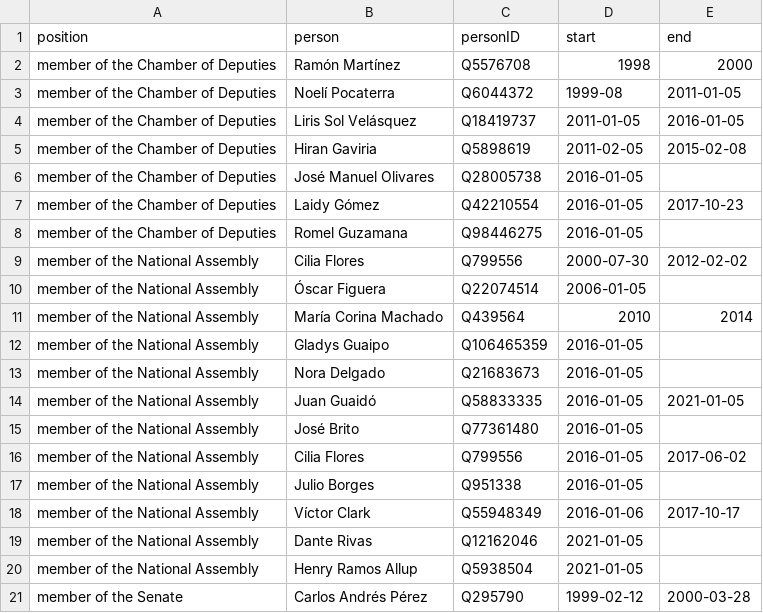
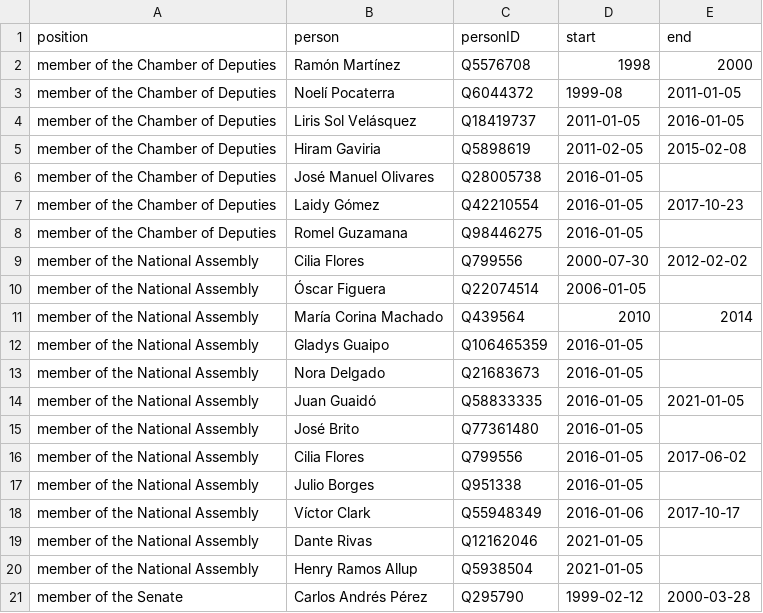
Before and after one commit to every-politician-scrapers/venezuela, a CSV file: html/legislators.csv, drawn as a sheet.

```diff
--- a/html/legislators.csv
+++ b/html/legislators.csv
@@ -4,3 +4,3 @@ member of the Chamber of Deputies,Noelí Pocaterra,Q6044372,1999-08,2011-01-05
 member of the Chamber of Deputies,Liris Sol Velásquez,Q18419737,2011-01-05,2016-01-05
-member of the Chamber of Deputies,Hiran Gaviria,Q5898619,2011-02-05,2015-02-08
+member of the Chamber of Deputies,Hiram Gaviria,Q5898619,2011-02-05,2015-02-08
 member of the Chamber of Deputies,José Manuel Olivares,Q28005738,2016-01-05,
```
Also changed, not shown: html/bio.csv.
